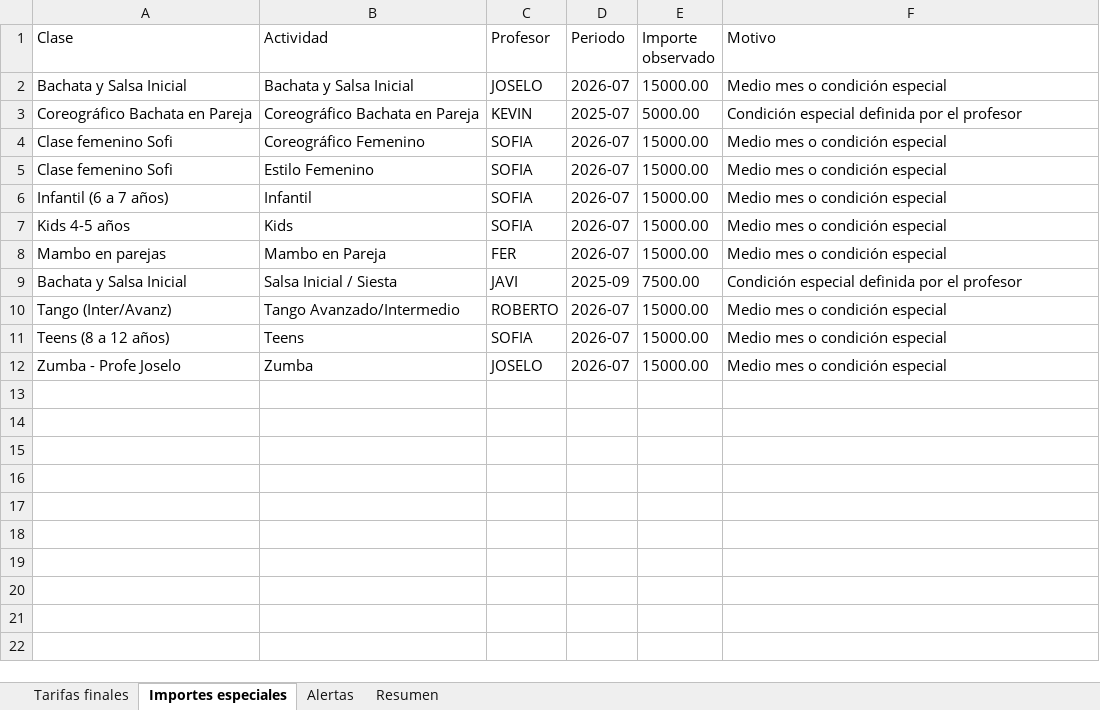
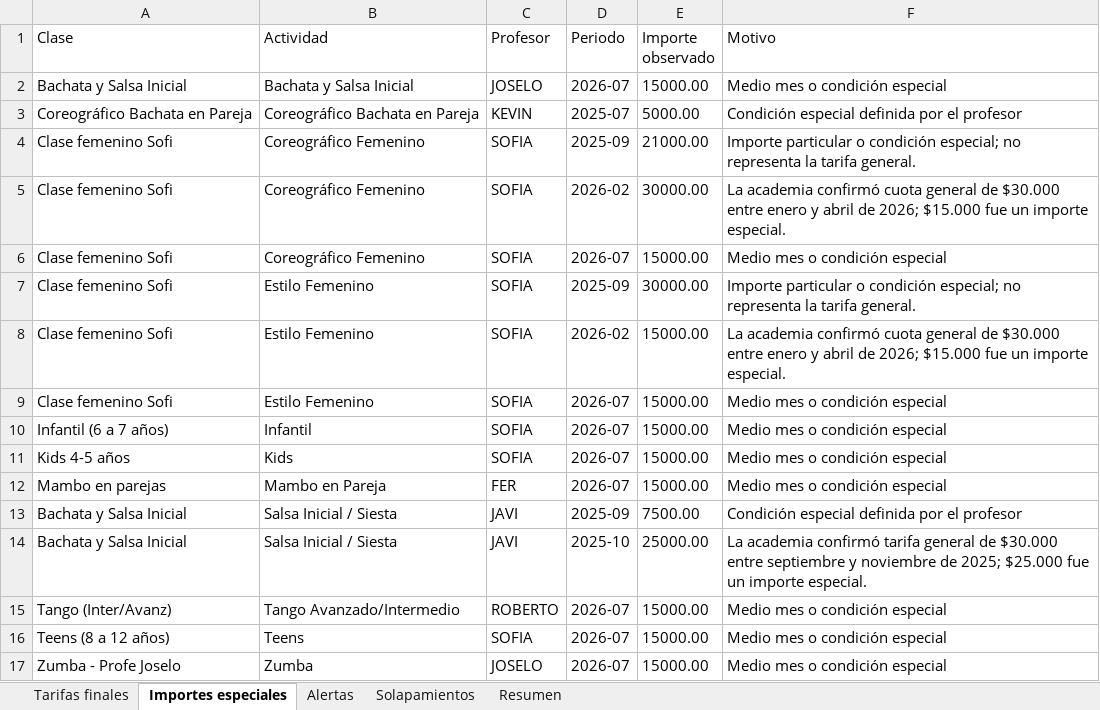
Before and after one commit to ulises-ayala/gestion-academia, an Excel workbook: exports/historical-tariffs-ready.xlsx, sheet Importes especiales, drawn as a sheet; values as stored, in another font and other column widths than the file's, no borders; the diff names each change by its address in the sheet, - before the commit and + after, or states it on an @@ line.

Commit message:
WIP: version cuasi final de las cuotas historicas

```diff
--- a/exports/historical-tariffs-ready.xlsx (sheet Importes especiales)
+++ b/exports/historical-tariffs-ready.xlsx (sheet Importes especiales)
+sheet tab: Solapamientos
+row 4: Clase femenino Sofi | Coreográfico Femenino | SOFIA | 2025-09 | 21000.00 | Importe particular o condición especial; no representa la tarifa general.
+row 5: Clase femenino Sofi | Coreográfico Femenino | SOFIA | 2026-02 | 30000.00 | La academia confirmó cuota general de $30.000 entre enero y abril de 2026; $15.000 fue un importe especial.
+row 7: Clase femenino Sofi | Estilo Femenino | SOFIA | 2025-09 | 30000.00 | Importe particular o condición especial; no representa la tarifa general.
+row 8: Clase femenino Sofi | Estilo Femenino | SOFIA | 2026-02 | 15000.00 | La academia confirmó cuota general de $30.000 entre enero y abril de 2026; $15.000 fue un importe especial.
+row 14: Bachata y Salsa Inicial | Salsa Inicial / Siesta | JAVI | 2025-10 | 25000.00 | La academia confirmó tarifa general de $30.000 entre septiembre y noviembre de 2025; $25.000 fue un importe especial.
```
Also changed, not shown: sheet Tarifas finales, sheet Alertas, sheet Resumen, exports/historical-tariffs-analysis.xlsx, 4 other files.
